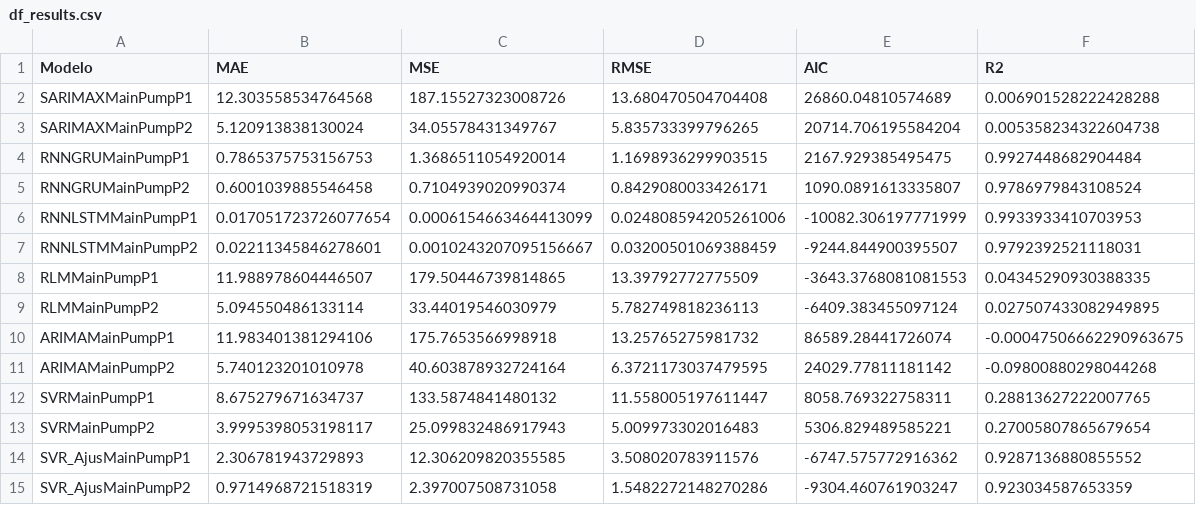
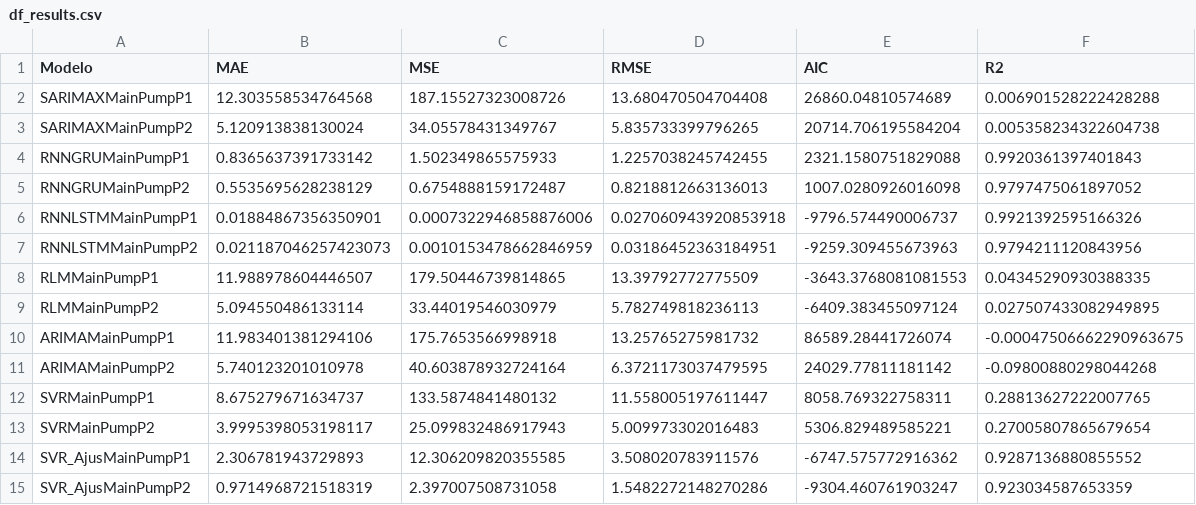
Before and after one commit to CidClayQuirino/rnn-component-lIfe-cycle, a CSV file: df_results.csv, drawn as a sheet.

Commit message:
Atualizando df_results.csv

```diff
--- a/df_results.csv
+++ b/df_results.csv
@@ -3,6 +3,6 @@ SARIMAXMainPumpP1,12.303558534764568,187.15527323008726,13.680470504704408,26860
 SARIMAXMainPumpP2,5.120913838130024,34.05578431349767,5.835733399796265,20714.706195584204,0.005358234322604738
-RNNGRUMainPumpP1,0.7865375753156753,1.3686511054920014,1.1698936299903515,2167.929385495475,0.9927448682904484
-RNNGRUMainPumpP2,0.6001039885546458,0.7104939020990374,0.8429080033426171,1090.0891613335807,0.9786979843108524
-RNNLSTMMainPumpP1,0.017051723726077654,0.0006154663464413099,0.024808594205261006,-10082.306197771999,0.9933933410703953
-RNNLSTMMainPumpP2,0.02211345846278601,0.0010243207095156667,0.03200501069388459,-9244.844900395507,0.9792392521118031
+RNNGRUMainPumpP1,0.8365637391733142,1.502349865575933,1.2257038245742455,2321.1580751829088,0.9920361397401843
+RNNGRUMainPumpP2,0.5535695628238129,0.6754888159172487,0.8218812663136013,1007.0280926016098,0.9797475061897052
+RNNLSTMMainPumpP1,0.01884867356350901,0.0007322946858876006,0.027060943920853918,-9796.574490006737,0.9921392595166326
+RNNLSTMMainPumpP2,0.021187046257423073,0.0010153478662846959,0.03186452363184951,-9259.309455673963,0.9794211120843956
 RLMMainPumpP1,11.988978604446507,179.50446739814865,13.39792772775509,-3643.3768081081553,0.04345290930388335
```
